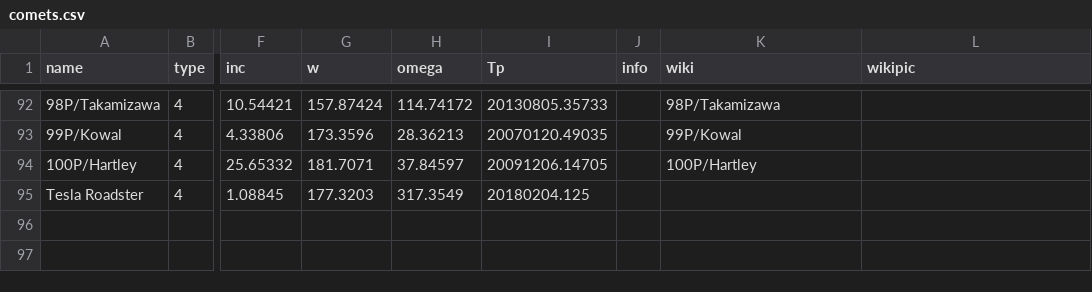
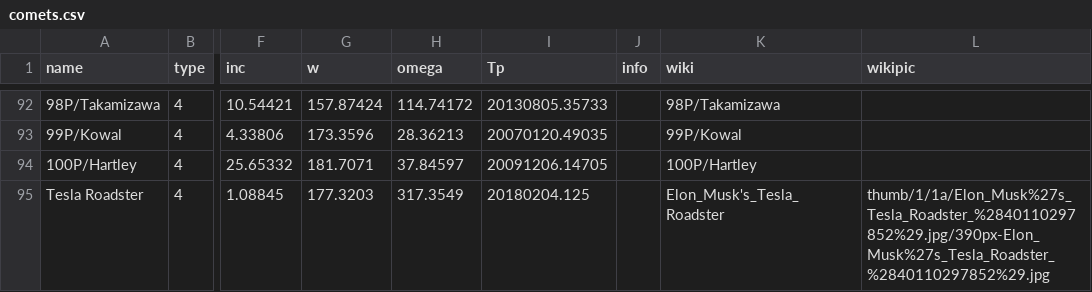
Before and after one commit to bitterstoat/orrery, a CSV file: data/comets.csv, drawn as a sheet; only a part is shown, gaps mark what is left out; the diff names each change by its address in the sheet, - before the commit and + after, or states it on an @@ line.

```diff
--- a/data/comets.csv
+++ b/data/comets.csv
-K95 (wiki): (empty)
+K95 (wiki): Elon_Musk's_Tesla_Roadster
-L95 (wikipic): (empty)
+L95 (wikipic): thumb/1/1a/Elon_Musk%27s_Tesla_Roadster_%2840110297852%29.jpg/390px-Elon_Musk%27s_Tesla_Roadster_%2840110297852%29.jpg
```
Also changed, not shown: 14 other files.
